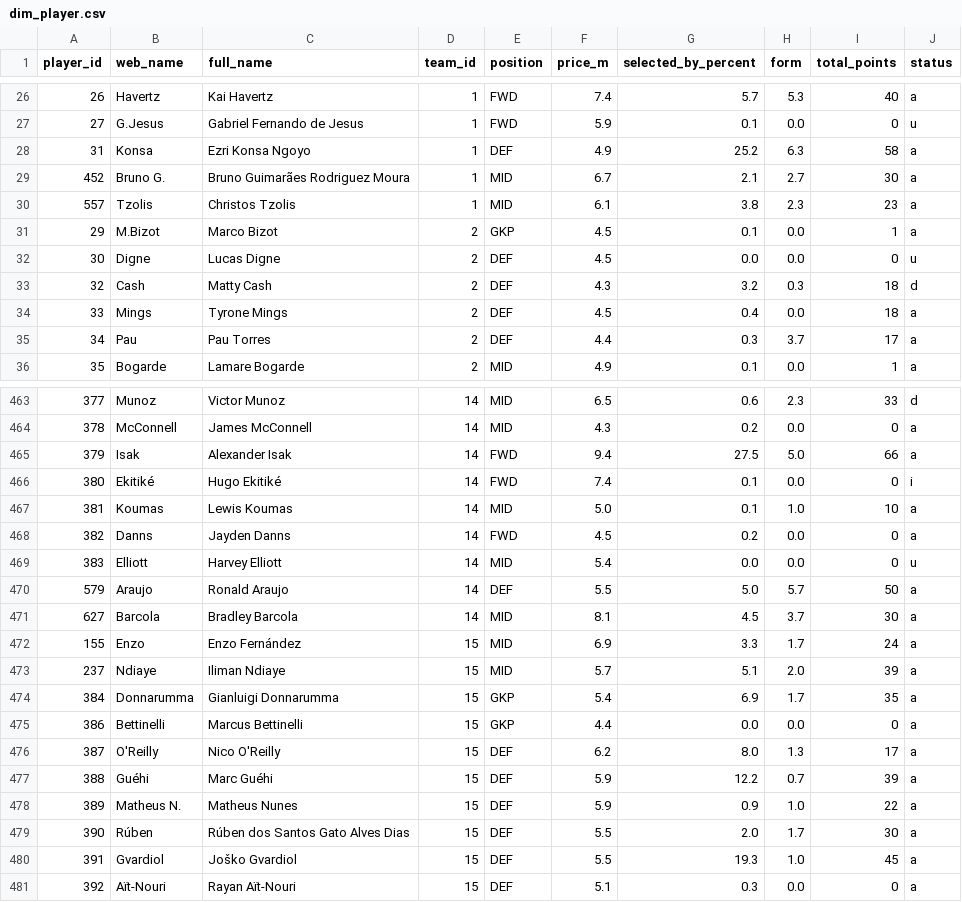
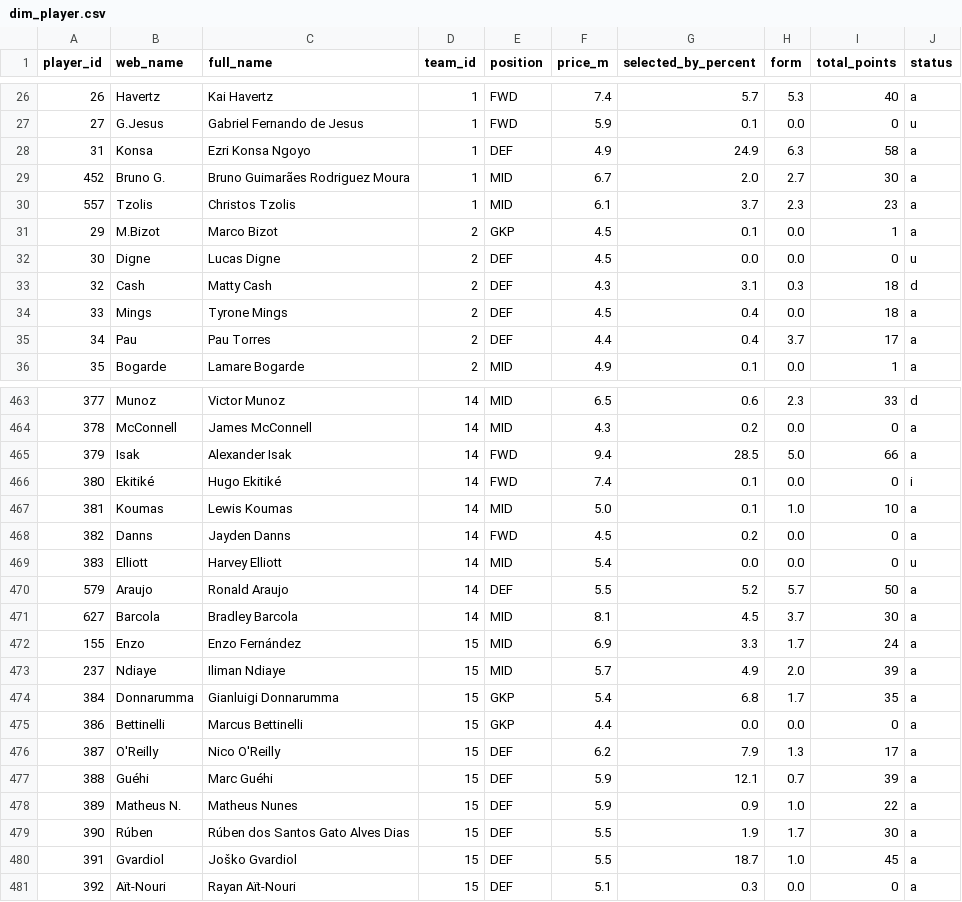
Before and after one commit to SrinathMohanraj/fpl-analytics, a CSV file: data/powerbi/dim_player.csv, drawn as a sheet; only a part is shown, gaps mark what is left out; the diff covers the shown part only.

```diff
--- a/data/powerbi/dim_player.csv
+++ b/data/powerbi/dim_player.csv
@@ -27,10 +27,10 @@ player_id,web_name,full_name,team_id,position,price_m,selected_by_percent,form,t
 27,G.Jesus,Gabriel Fernando de Jesus,1,FWD,5.9,0.1,0.0,0,u
-31,Konsa,Ezri Konsa Ngoyo,1,DEF,4.9,25.2,6.3,58,a
-452,Bruno G.,Bruno Guimarães Rodriguez Moura,1,MID,6.7,2.1,2.7,30,a
-557,Tzolis,Christos Tzolis,1,MID,6.1,3.8,2.3,23,a
+31,Konsa,Ezri Konsa Ngoyo,1,DEF,4.9,24.9,6.3,58,a
+452,Bruno G.,Bruno Guimarães Rodriguez Moura,1,MID,6.7,2.0,2.7,30,a
+557,Tzolis,Christos Tzolis,1,MID,6.1,3.7,2.3,23,a
 29,M.Bizot,Marco Bizot,2,GKP,4.5,0.1,0.0,1,a
 30,Digne,Lucas Digne,2,DEF,4.5,0.0,0.0,0,u
-32,Cash,Matty Cash,2,DEF,4.3,3.2,0.3,18,d
+32,Cash,Matty Cash,2,DEF,4.3,3.1,0.3,18,d
 33,Mings,Tyrone Mings,2,DEF,4.5,0.4,0.0,18,a
-34,Pau,Pau Torres,2,DEF,4.4,0.3,3.7,17,a
+34,Pau,Pau Torres,2,DEF,4.4,0.4,3.7,17,a
 35,Bogarde,Lamare Bogarde,2,MID,4.9,0.1,0.0,1,a
@@ -464,3 +464,3 @@ player_id,web_name,full_name,team_id,position,price_m,selected_by_percent,form,t
 378,McConnell,James McConnell,14,MID,4.3,0.2,0.0,0,a
-379,Isak,Alexander Isak,14,FWD,9.4,27.5,5.0,66,a
+379,Isak,Alexander Isak,14,FWD,9.4,28.5,5.0,66,a
 380,Ekitiké,Hugo Ekitiké,14,FWD,7.4,0.1,0.0,0,i
@@ -469,13 +469,13 @@ player_id,web_name,full_name,team_id,position,price_m,selected_by_percent,form,t
 383,Elliott,Harvey Elliott,14,MID,5.4,0.0,0.0,0,u
-579,Araujo,Ronald Araujo,14,DEF,5.5,5.0,5.7,50,a
+579,Araujo,Ronald Araujo,14,DEF,5.5,5.2,5.7,50,a
 627,Barcola,Bradley Barcola,14,MID,8.1,4.5,3.7,30,a
 155,Enzo,Enzo Fernández,15,MID,6.9,3.3,1.7,24,a
-237,Ndiaye,Iliman Ndiaye,15,MID,5.7,5.1,2.0,39,a
-384,Donnarumma,Gianluigi Donnarumma,15,GKP,5.4,6.9,1.7,35,a
+237,Ndiaye,Iliman Ndiaye,15,MID,5.7,4.9,2.0,39,a
+384,Donnarumma,Gianluigi Donnarumma,15,GKP,5.4,6.8,1.7,35,a
 386,Bettinelli,Marcus Bettinelli,15,GKP,4.4,0.0,0.0,0,a
-387,O'Reilly,Nico O'Reilly,15,DEF,6.2,8.0,1.3,17,a
-388,Guéhi,Marc Guéhi,15,DEF,5.9,12.2,0.7,39,a
+387,O'Reilly,Nico O'Reilly,15,DEF,6.2,7.9,1.3,17,a
+388,Guéhi,Marc Guéhi,15,DEF,5.9,12.1,0.7,39,a
 389,Matheus N.,Matheus Nunes,15,DEF,5.9,0.9,1.0,22,a
-390,Rúben,Rúben dos Santos Gato Alves Dias,15,DEF,5.5,2.0,1.7,30,a
-391,Gvardiol,Joško Gvardiol,15,DEF,5.5,19.3,1.0,45,a
+390,Rúben,Rúben dos Santos Gato Alves Dias,15,DEF,5.5,1.9,1.7,30,a
+391,Gvardiol,Joško Gvardiol,15,DEF,5.5,18.7,1.0,45,a
 392,Aït-Nouri,Rayan Aït-Nouri,15,DEF,5.1,0.3,0.0,0,a
```
Also changed, not shown: 107 edited cells elsewhere in this file, data/powerbi/fact_value_daily.csv, data/processed/players_scored.csv, 5 other files.
